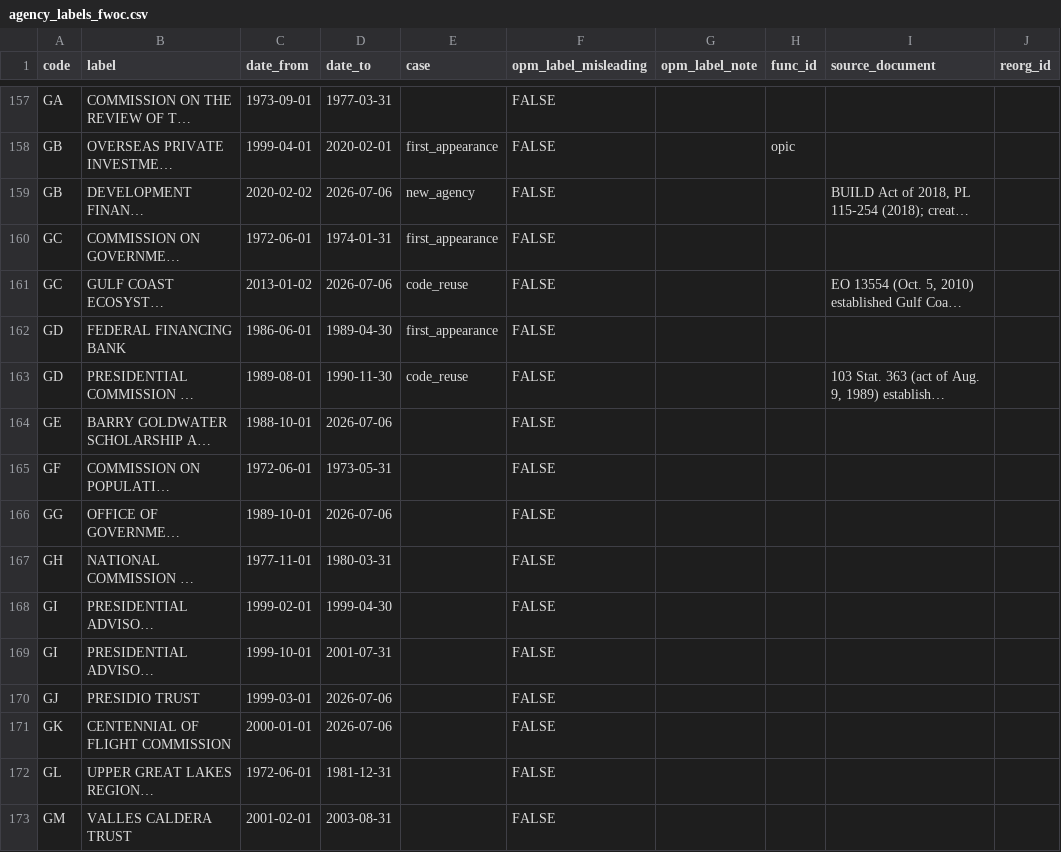
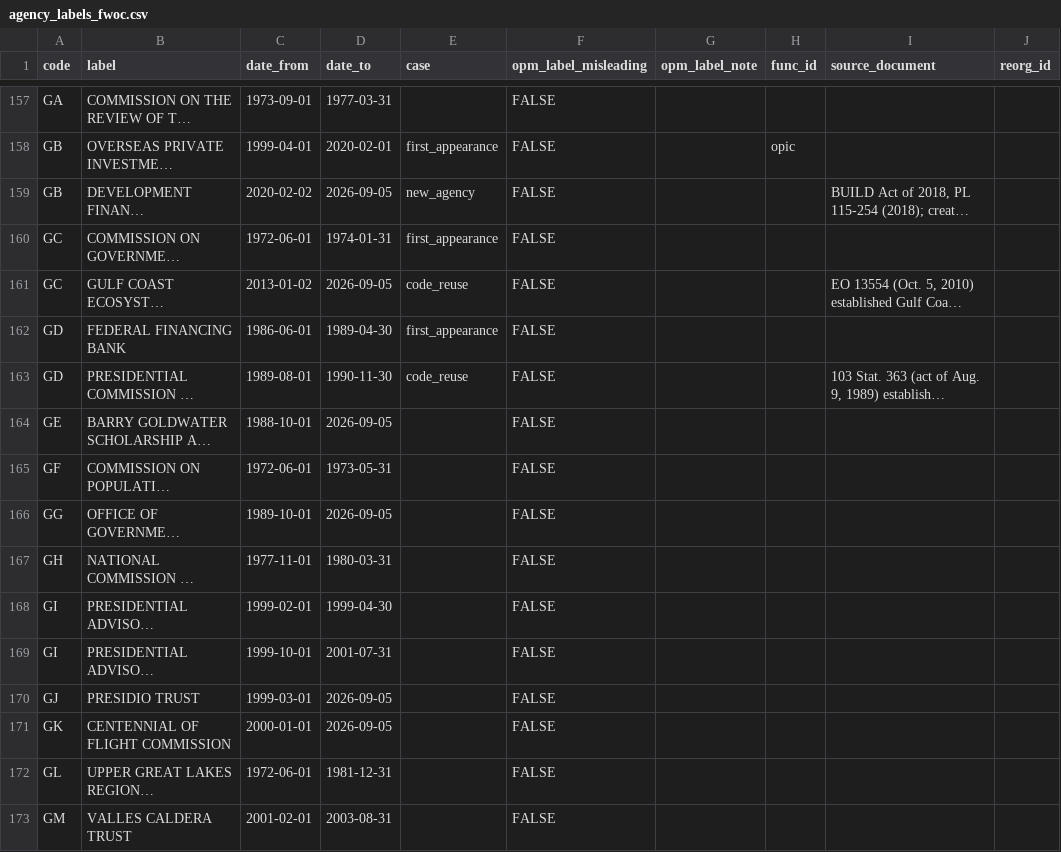
Before and after one commit to georgetown-mdi/FWOC, a CSV file: metadata/labels/agency_labels_fwoc.csv, drawn as a sheet; only a part is shown, gaps mark what is left out; long unchanged cells end in …; the diff covers the shown part only; the diff names each change by its address in the sheet, - before the commit and + after, or states it on an @@ line.

```diff
--- a/metadata/labels/agency_labels_fwoc.csv
+++ b/metadata/labels/agency_labels_fwoc.csv
-D159 (date_to): 2026-07-06
+D159 (date_to): 2026-09-05
-D161 (date_to): 2026-07-06
+D161 (date_to): 2026-09-05
-D164 (date_to): 2026-07-06
+D164 (date_to): 2026-09-05
-D166 (date_to): 2026-07-06
+D166 (date_to): 2026-09-05
-D170:D171 (date_to): 2026-07-06
+D170:D171 (date_to): 2026-09-05
```
Also changed, not shown: 173 edited cells elsewhere in this file, metadata/codebook/fwoc_codebook_table.csv, metadata/labels/subagency_labels_fwoc.csv, 2 other files.
